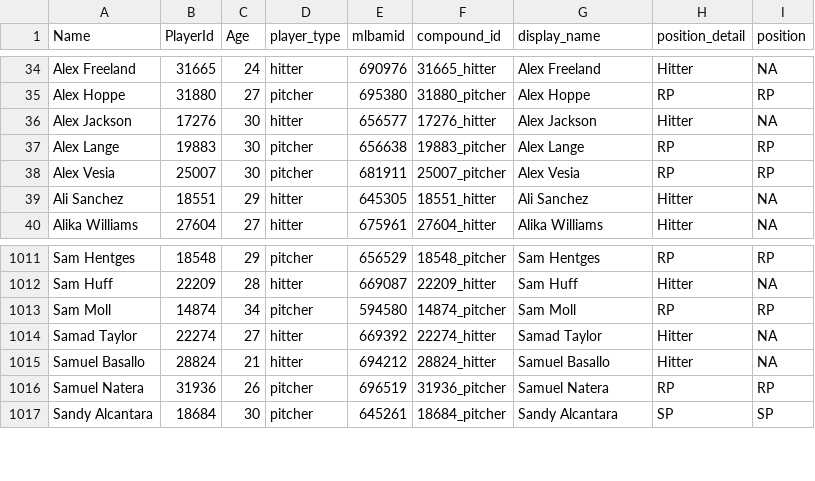
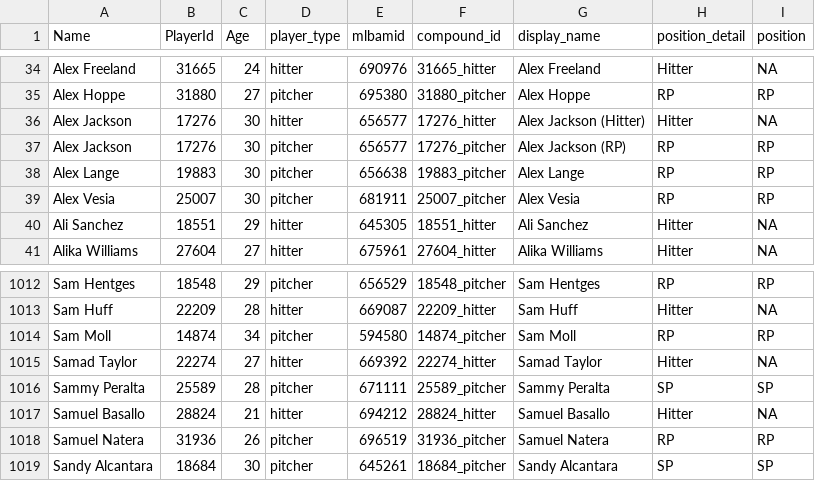
Before and after one commit to rpollack/mcfarland, a CSV file: player_lookup.csv, drawn as a sheet; only a part is shown, gaps mark what is left out.

```diff
--- a/player_lookup.csv
+++ b/player_lookup.csv
@@ -35,3 +35,4 @@ Alex Freeland,31665,24,hitter,690976,31665_hitter,Alex Freeland,Hitter,NA
 Alex Hoppe,31880,27,pitcher,695380,31880_pitcher,Alex Hoppe,RP,RP
-Alex Jackson,17276,30,hitter,656577,17276_hitter,Alex Jackson,Hitter,NA
+Alex Jackson,17276,30,hitter,656577,17276_hitter,Alex Jackson (Hitter),Hitter,NA
+Alex Jackson,17276,30,pitcher,656577,17276_pitcher,Alex Jackson (RP),RP,RP
 Alex Lange,19883,30,pitcher,656638,19883_pitcher,Alex Lange,RP,RP
@@ -1014,2 +1015,3 @@ Sam Moll,14874,34,pitcher,594580,14874_pitcher,Sam Moll,RP,RP
 Samad Taylor,22274,27,hitter,669392,22274_hitter,Samad Taylor,Hitter,NA
+Sammy Peralta,25589,28,pitcher,671111,25589_pitcher,Sammy Peralta,SP,SP
 Samuel Basallo,28824,21,hitter,694212,28824_hitter,Samuel Basallo,Hitter,NA
```
Also changed, not shown: full_stats_hitters.csv, full_stats_pitchers.csv, 1 other file.
